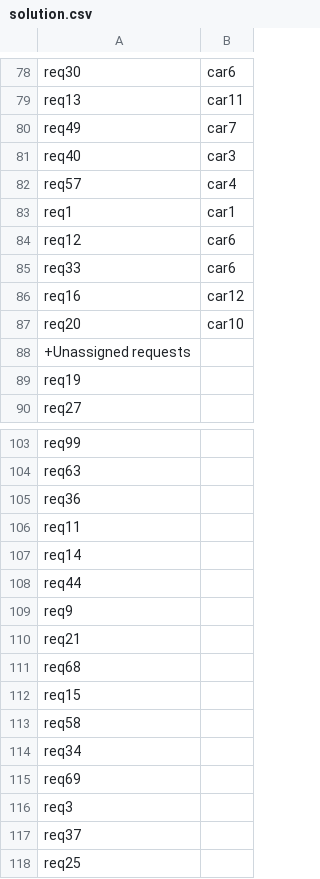
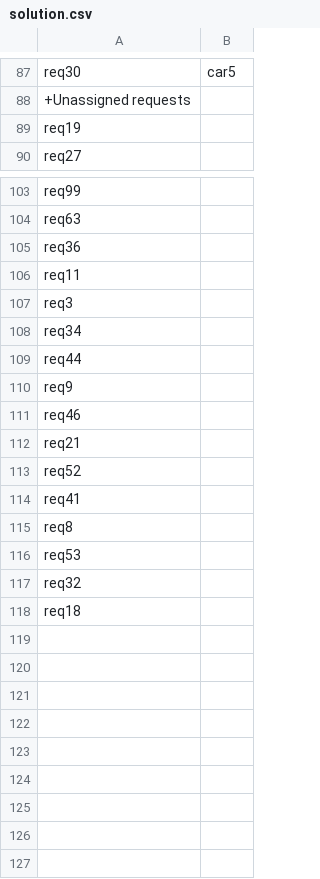
Before and after one commit to CedricGullentops/Project-AI-Simulated_Annealing, a CSV file: solution.csv, drawn as a sheet; only a part is shown, gaps mark what is left out; removed rows and columns are numbered as before the commit, all else as after; the diff covers the shown part only; the diff names each change by its address in the sheet, - before the commit and + after, or states it on an @@ line.

```diff
--- a/solution.csv
+++ b/solution.csv
-B87: car6
+B87: car5
@@ row 79 moved to row 62: req13 @@
-row 80: req49 | car7
-row 81: req40 | car3
@@ row 82 moved to row 48: req57 @@
@@ row 83 moved to row 41: req1 @@
@@ row 84 moved to row 66: req12 @@
@@ row 85 moved to row 53: req33 @@
@@ row 86 moved to row 83: req16 @@
@@ row 87 moved to row 85: req20 @@
-A107: req14
+A107: req3
+row 108: req34
+row 111: req46
-A113: req68
+A113: req52
-A114: req15
+A114: req41
-A115: req58
+A115: req8
-A116: req34
+A116: req53
-A117: req69
+A117: req32
-A118: req3
+A118: req18
-row 117: req37
-row 118: req25
```
Also changed, not shown: 15 added rows, 13 removed rows, 26 moved rows and 3 edited cells elsewhere in this file, 2 other files.
